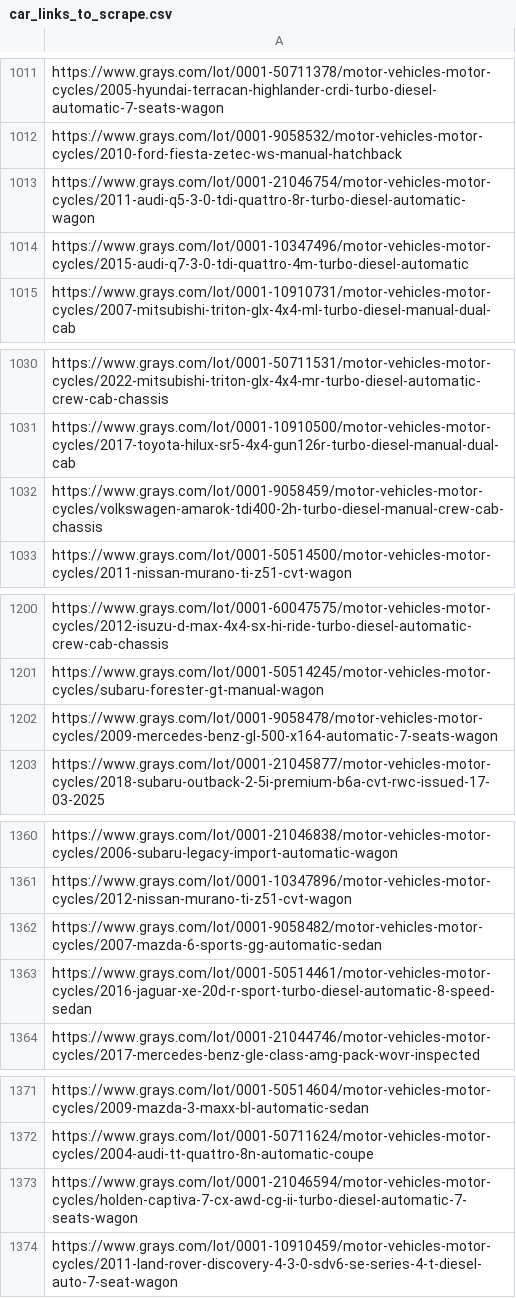
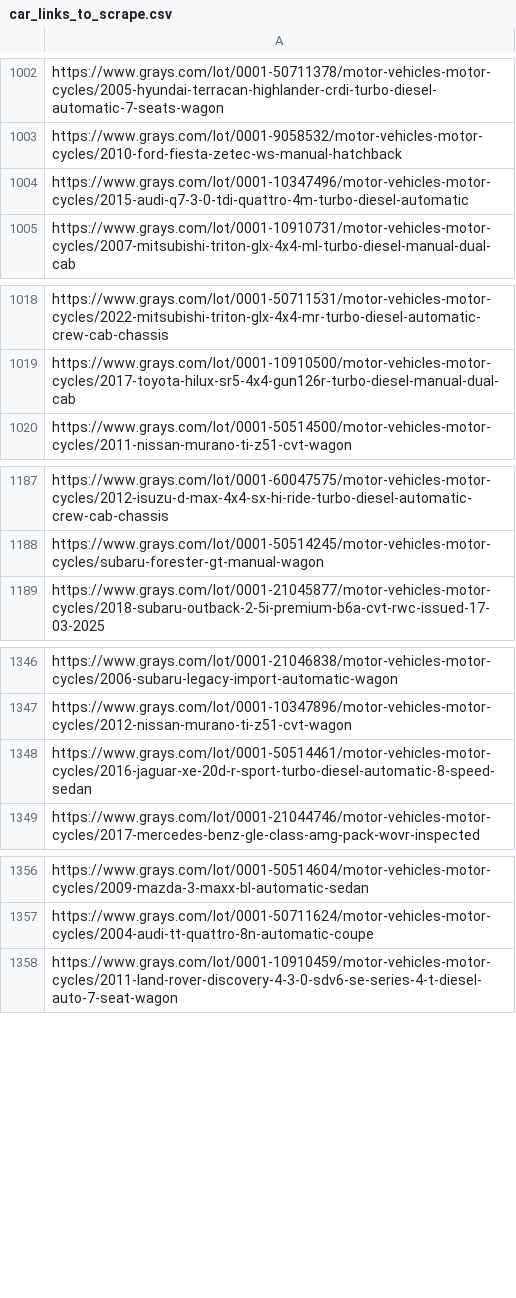
Before and after one commit to 77nimesh/GraysWebScraping, a CSV file: GraysScrapingUsingAsync/car_links_to_scrape.csv, drawn as a sheet; only a part is shown, gaps mark what is left out; the diff covers the shown part only.

```diff
--- a/GraysScrapingUsingAsync/car_links_to_scrape.csv
+++ b/GraysScrapingUsingAsync/car_links_to_scrape.csv
@@ -1012,3 +1003,2 @@ https://www.grays.com/lot/0001-50711378/motor-vehicles-motor-cycles/2005-hyundai
 https://www.grays.com/lot/0001-9058532/motor-vehicles-motor-cycles/2010-ford-fiesta-zetec-ws-manual-hatchback
-https://www.grays.com/lot/0001-21046754/motor-vehicles-motor-cycles/2011-audi-q5-3-0-tdi-quattro-8r-turbo-diesel-automatic-wagon
 https://www.grays.com/lot/0001-10347496/motor-vehicles-motor-cycles/2015-audi-q7-3-0-tdi-quattro-4m-turbo-diesel-automatic
@@ -1031,3 +1019,2 @@ https://www.grays.com/lot/0001-50711531/motor-vehicles-motor-cycles/2022-mitsubi
 https://www.grays.com/lot/0001-10910500/motor-vehicles-motor-cycles/2017-toyota-hilux-sr5-4x4-gun126r-turbo-diesel-manual-dual-cab
-https://www.grays.com/lot/0001-9058459/motor-vehicles-motor-cycles/volkswagen-amarok-tdi400-2h-turbo-diesel-manual-crew-cab-chassis
 https://www.grays.com/lot/0001-50514500/motor-vehicles-motor-cycles/2011-nissan-murano-ti-z51-cvt-wagon
@@ -1201,3 +1188,2 @@ https://www.grays.com/lot/0001-60047575/motor-vehicles-motor-cycles/2012-isuzu-d
 https://www.grays.com/lot/0001-50514245/motor-vehicles-motor-cycles/subaru-forester-gt-manual-wagon
-https://www.grays.com/lot/0001-9058478/motor-vehicles-motor-cycles/2009-mercedes-benz-gl-500-x164-automatic-7-seats-wagon
 https://www.grays.com/lot/0001-21045877/motor-vehicles-motor-cycles/2018-subaru-outback-2-5i-premium-b6a-cvt-rwc-issued-17-03-2025
@@ -1361,3 +1347,2 @@ https://www.grays.com/lot/0001-21046838/motor-vehicles-motor-cycles/2006-subaru-
 https://www.grays.com/lot/0001-10347896/motor-vehicles-motor-cycles/2012-nissan-murano-ti-z51-cvt-wagon
-https://www.grays.com/lot/0001-9058482/motor-vehicles-motor-cycles/2007-mazda-6-sports-gg-automatic-sedan
 https://www.grays.com/lot/0001-50514461/motor-vehicles-motor-cycles/2016-jaguar-xe-20d-r-sport-turbo-diesel-automatic-8-speed-sedan
@@ -1372,3 +1357,2 @@ https://www.grays.com/lot/0001-50514604/motor-vehicles-motor-cycles/2009-mazda-3
 https://www.grays.com/lot/0001-50711624/motor-vehicles-motor-cycles/2004-audi-tt-quattro-8n-automatic-coupe
-https://www.grays.com/lot/0001-21046594/motor-vehicles-motor-cycles/holden-captiva-7-cx-awd-cg-ii-turbo-diesel-automatic-7-seats-wagon
 https://www.grays.com/lot/0001-10910459/motor-vehicles-motor-cycles/2011-land-rover-discovery-4-3-0-sdv6-se-series-4-t-diesel-auto-7-seat-wagon
```
Also changed, not shown: 16 removed rows elsewhere in this file, GraysScrapingUsingAsync/scraped_links.csv, 1 other file.
